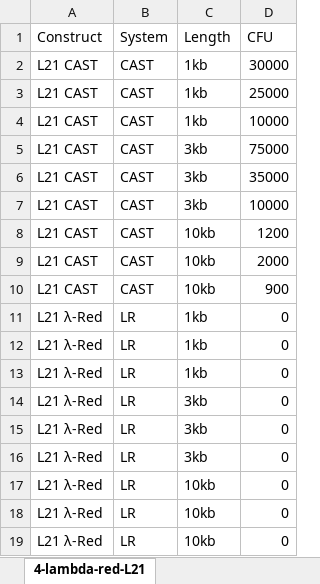
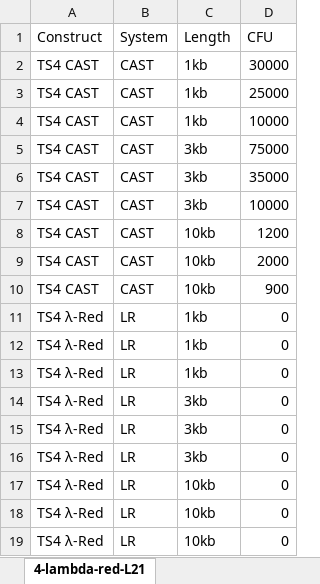
Before and after one commit to meganwang08/A-universal-system-for-streamlined-genome-integrations-with-CRISPR-associated-transposases, an Excel workbook: Raw-data/linear-cas-tnp-experiments.xlsx, sheet 4-lambda-red-L21, drawn as a sheet; values as stored, in another font and other column widths than the file's, no borders; the diff names each change by its address in the sheet, - before the commit and + after, or states it on an @@ line.

```diff
--- a/Raw-data/linear-cas-tnp-experiments.xlsx (sheet 4-lambda-red-L21)
+++ b/Raw-data/linear-cas-tnp-experiments.xlsx (sheet 4-lambda-red-L21)
-A2:A10 (Construct): L21 CAST
+A2:A10 (Construct): TS4 CAST
-A11:A19 (Construct): L21 λ-Red
+A11:A19 (Construct): TS4 λ-Red
```
Also changed, not shown: sheet 4-lambda-red-L02, sheet 2b-pTargets, sheet 1b-pEffector-crRNA, sheet 1c-varying lengths, sheet S1-end lengths, 16 other files.
